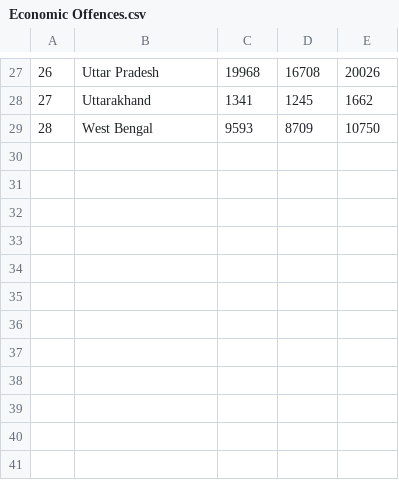
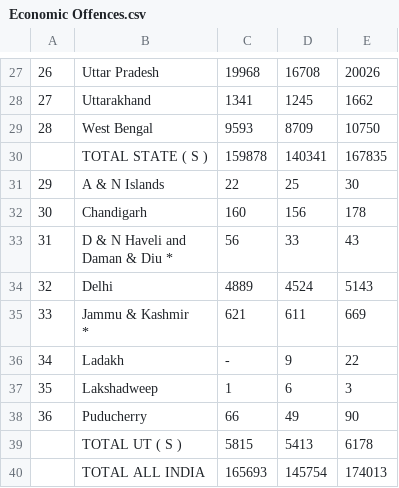
Before and after one commit to Mubeen-Zaki/Crime_Analysis, a CSV file: Datasets/Economic Offences.csv, drawn as a sheet; only a part is shown, gaps mark what is left out; ↵ is a line break in a cell; the diff names each change by its address in the sheet, - before the commit and + after, or states it on an @@ line.

Commit message:
UT data added

```diff
--- a/Datasets/Economic Offences.csv
+++ b/Datasets/Economic Offences.csv
+row 30:  | TOTAL STATE ( S ) | 159878 | 140341 | 167835
+row 31: 29 | A & N Islands | 22 | 25 | 30
+row 32: 30 | Chandigarh | 160 | 156 | 178
+row 33: 31 | D & N Haveli and ↵ Daman & Diu * | 56 | 33 | 43
+row 34: 32 | Delhi | 4889 | 4524 | 5143
+row 35: 33 | Jammu & Kashmir ↵ * | 621 | 611 | 669
+row 36: 34 | Ladakh | - | 9 | 22
+row 37: 35 | Lakshadweep | 1 | 6 | 3
+row 38: 36 | Puducherry | 66 | 49 | 90
+row 39:  | TOTAL UT ( S ) | 5815 | 5413 | 6178
+row 40:  | TOTAL ALL INDIA | 165693 | 145754 | 174013
```
Also changed, not shown: Datasets/Crimes against Schedule tribe.csv, Datasets/Crimes against scheduled castes.csv, 4 other files.
